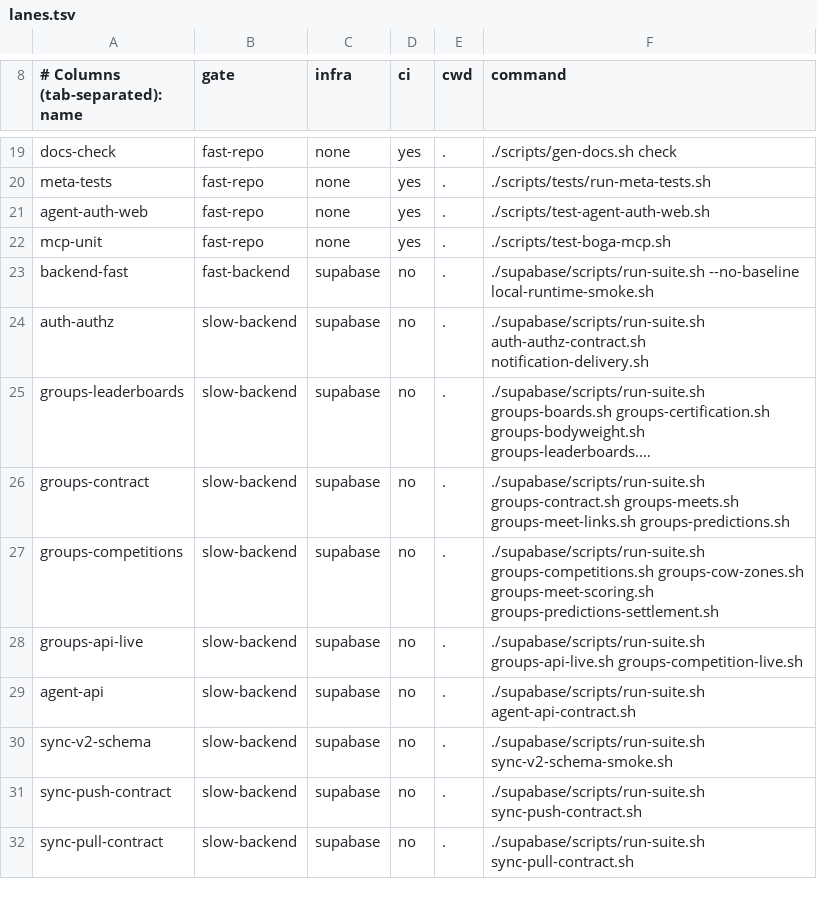
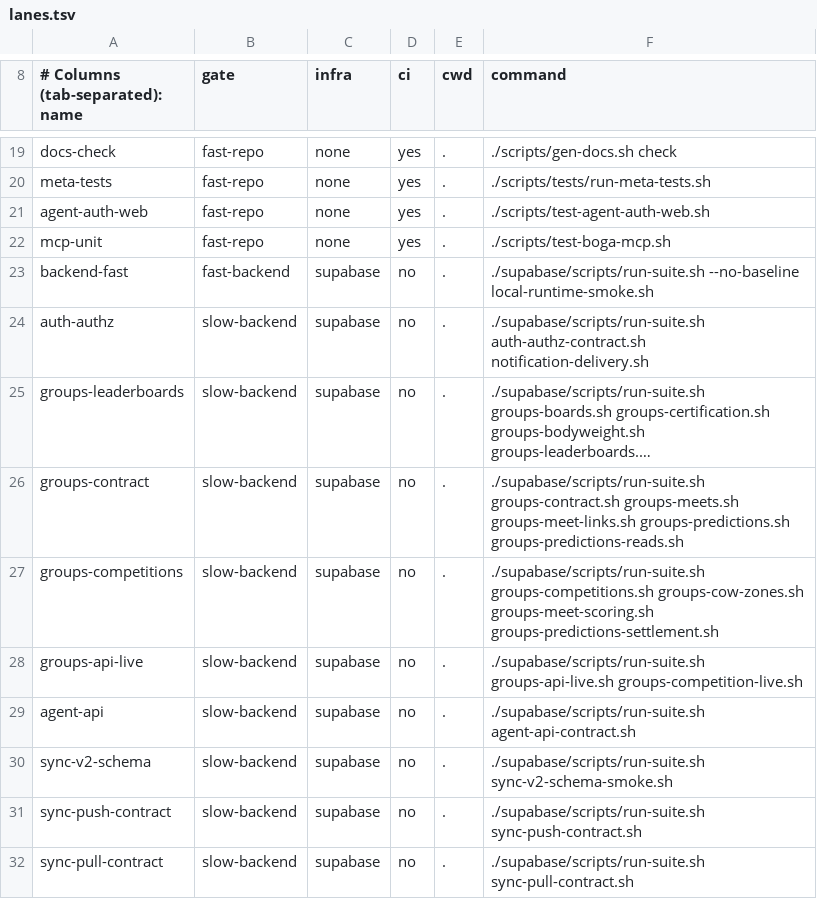
Before and after one commit to Brotherhood-of-Ghisa/BOGA3, a TSV file: scripts/lanes.tsv, drawn as a sheet; only a part is shown, gaps mark what is left out; long unchanged cells end in …; the diff names each change by its address in the sheet, - before the commit and + after, or states it on an @@ line.

```diff
--- a/scripts/lanes.tsv
+++ b/scripts/lanes.tsv
-F26 (command): …groups-meet-links.sh groups-predictions.sh
+F26 (command): …groups-meet-links.sh groups-predictions.sh groups-predictions-reads.sh
```
Also changed, not shown: 21 other files.
